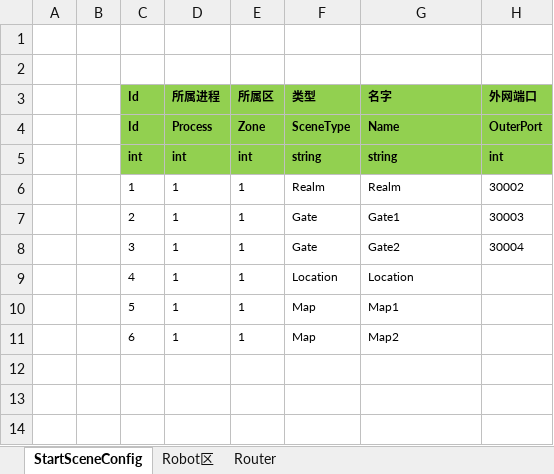
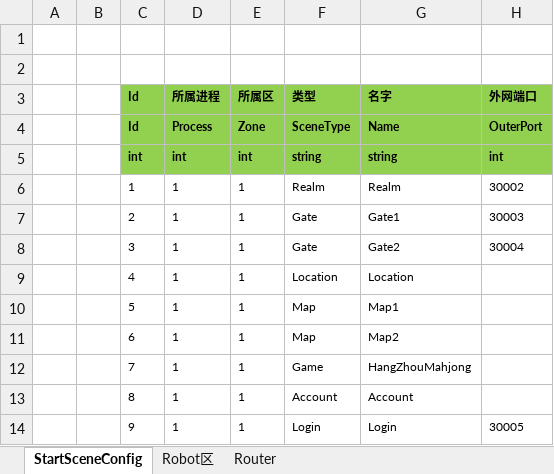
Before and after one commit to uhmmm-xy/ETCardGame, an Excel workbook: Unity/Assets/Config/Excel/StartConfig/Localhost/StartSceneConfig@s.xlsx, sheet StartSceneConfig, drawn as a sheet; values as stored, in another font and other column widths than the file's, no borders; the diff names each change by its address in the sheet, - before the commit and + after, or states it on an @@ line.

```diff
--- a/Unity/Assets/Config/Excel/StartConfig/Localhost/StartSceneConfig@s.xlsx (sheet StartSceneConfig)
+++ b/Unity/Assets/Config/Excel/StartConfig/Localhost/StartSceneConfig@s.xlsx (sheet StartSceneConfig)
+row 12:  |  | 7 | 1 | 1 | Game | HangZhouMahjong
+row 13:  |  | 8 | 1 | 1 | Account | Account
+row 14:  |  | 9 | 1 | 1 | Login | Login | 30005
```
Also changed, not shown: 41 other files.
